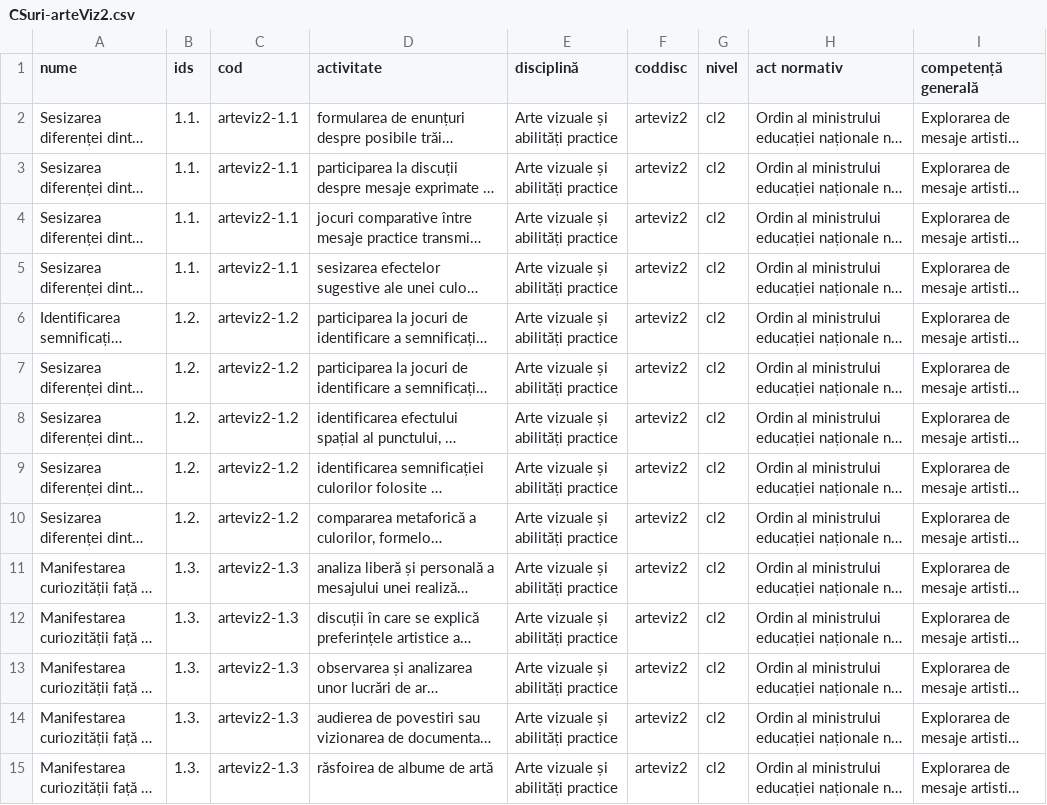
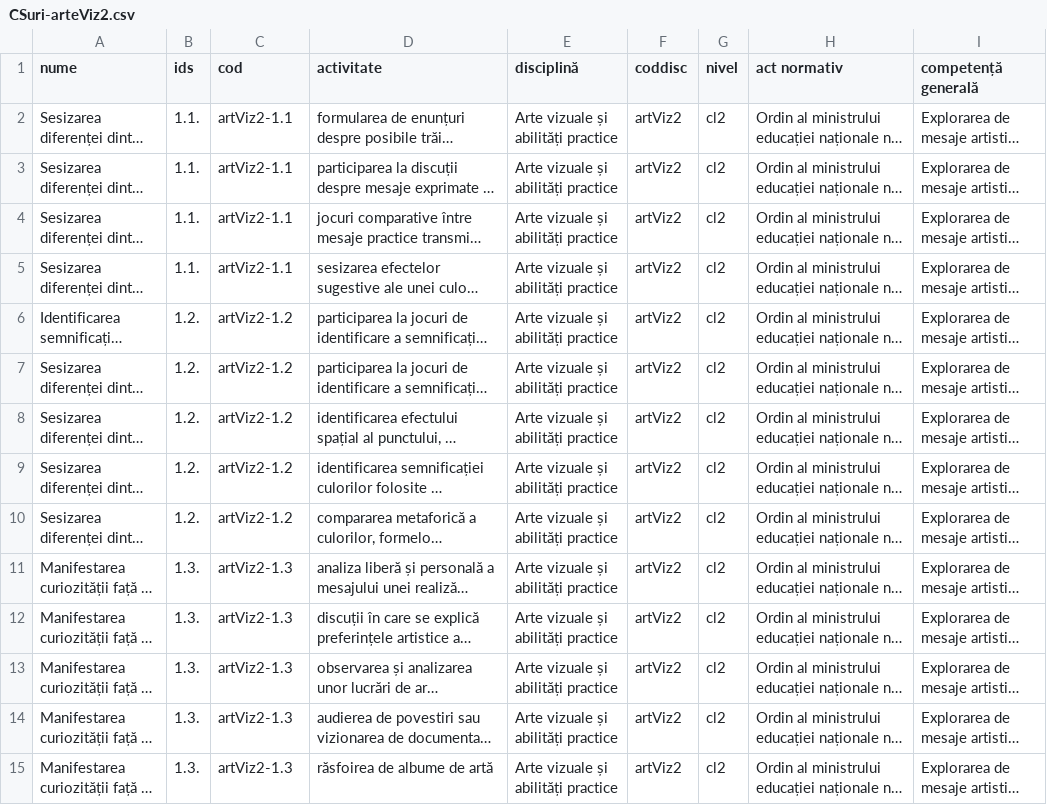
Before and after one commit to kosson/kolector, a CSV file: initdata/surse/CSuri-arteViz2.csv, drawn as a sheet; only a part is shown; long unchanged cells end in …; the diff covers the shown part only; the diff names each change by its address in the sheet, - before the commit and + after, or states it on an @@ line.

```diff
--- a/initdata/surse/CSuri-arteViz2.csv
+++ b/initdata/surse/CSuri-arteViz2.csv
-C2:C5 (cod): arteviz2-1.1
+C2:C5 (cod): artViz2-1.1
-F2:F15 (coddisc): arteviz2
+F2:F15 (coddisc): artViz2
-C6:C10 (cod): arteviz2-1.2
+C6:C10 (cod): artViz2-1.2
-C11:C15 (cod): arteviz2-1.3
+C11:C15 (cod): artViz2-1.3
```
Also changed, not shown: 54 edited cells elsewhere in this file, initdata/surse/CSuri-arteViz1.csv, initdata/surse/CSuri-arteViz4.csv, 29 other files.
